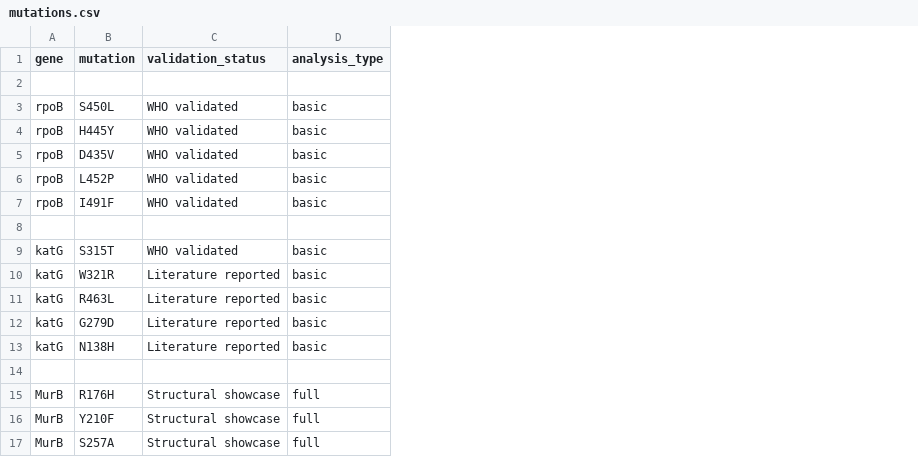
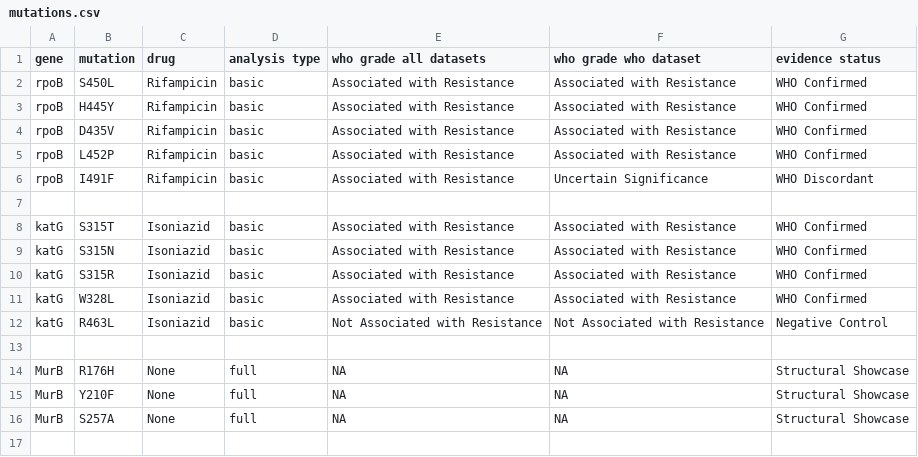
Before and after one commit to harsh-seq/mutadock, a CSV file: data/mutations.csv, drawn as a sheet; removed rows and columns are numbered as before the commit, all else as after; the diff names each change by its address in the sheet, - before the commit and + after, or states it on an @@ line.

Commit message:
mutations.csv updated with who confirmed validation status

```diff
--- a/data/mutations.csv
+++ b/data/mutations.csv
-column C (validation_status), rows 3-11: WHO validated | WHO validated | WHO validated | WHO validated | WHO validated |  | WHO validated | Literature reported | Literature reported; rows 15-17: all Structural showcase
+column C (drug), rows 2-8: Rifampicin | Rifampicin | Rifampicin | Rifampicin | Rifampicin |  | Isoniazid; row 10: Isoniazid; rows 12-16: Isoniazid |  | None | None | None
+column E (who grade all datasets), rows 2-8: Associated with Resistance | Associated with Resistance | Associated with Resistance | Associated with Resistance | Associated with Resistance |  | Associated with Resistance; row 10: Associated with Resistance; rows 12-16: Not Associated with Resistance |  | NA | NA | NA
+column F (who grade who dataset), rows 2-8: Associated with Resistance | Associated with Resistance | Associated with Resistance | Associated with Resistance | Uncertain Significance |  | Associated with Resistance; row 10: Associated with Resistance; rows 12-16: Not Associated with Resistance |  | NA | NA | NA
+column G (evidence status), rows 2-8: WHO Confirmed | WHO Confirmed | WHO Confirmed | WHO Confirmed | WHO Discordant |  | WHO Confirmed; row 10: WHO Confirmed; rows 12-16: Negative Control |  | Structural Showcase | Structural Showcase | Structural Showcase
-D1: analysis_type
+D1: analysis type
-row 2: (empty)
+row 9: katG | S315N | Isoniazid | basic | Associated with Resistance | Associated with Resistance | WHO Confirmed
-B10 (mutation): W321R
+B10 (mutation): S315R
+row 11: katG | W328L | Isoniazid | basic | Associated with Resistance | Associated with Resistance | WHO Confirmed
-row 12: katG | G279D | Literature reported | basic
-row 13: katG | N138H | Literature reported | basic
```
